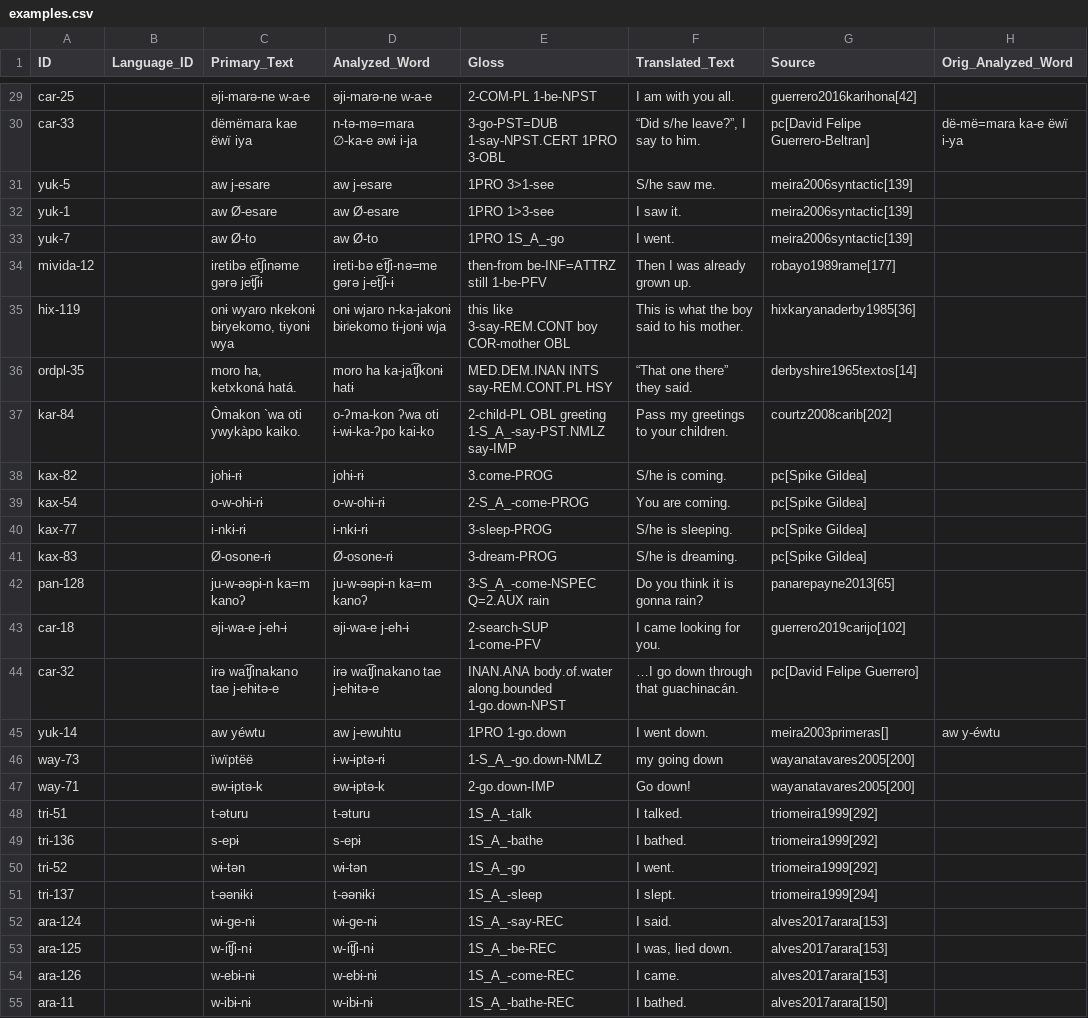
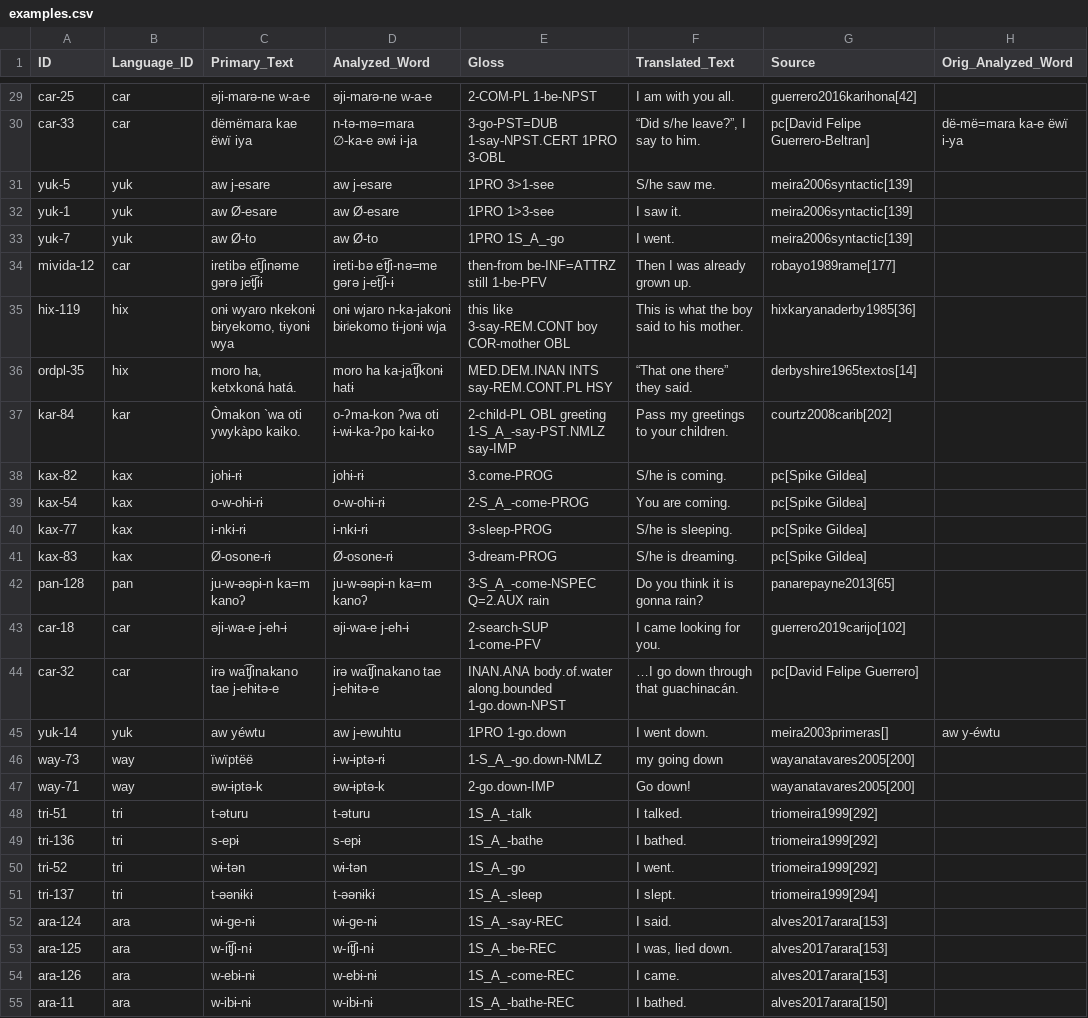
Before and after one commit to fmatter/cariban_irregular_1, a CSV file: data/cldf/examples.csv, drawn as a sheet; only a part is shown, gaps mark what is left out; the diff covers the shown part only; the diff names each change by its address in the sheet, - before the commit and + after, or states it on an @@ line.

Commit message:
new cldf dataset, fixed language IDs

```diff
--- a/data/cldf/examples.csv
+++ b/data/cldf/examples.csv
-B29:B30 (Language_ID): (empty)
+B29:B30 (Language_ID): car
-B31:B33 (Language_ID): (empty)
+B31:B33 (Language_ID): yuk
-B34 (Language_ID): (empty)
+B34 (Language_ID): car
-B35:B36 (Language_ID): (empty)
+B35:B36 (Language_ID): hix
-B37 (Language_ID): (empty)
+B37 (Language_ID): kar
-B38:B41 (Language_ID): (empty)
+B38:B41 (Language_ID): kax
-B42 (Language_ID): (empty)
+B42 (Language_ID): pan
-B43:B44 (Language_ID): (empty)
+B43:B44 (Language_ID): car
-B45 (Language_ID): (empty)
+B45 (Language_ID): yuk
-B46:B47 (Language_ID): (empty)
+B46:B47 (Language_ID): way
-B48:B51 (Language_ID): (empty)
+B48:B51 (Language_ID): tri
-B52:B55 (Language_ID): (empty)
+B52:B55 (Language_ID): ara
```
Also changed, not shown: 29 edited cells elsewhere in this file, data/cldf/forms.csv, 1 other file.
